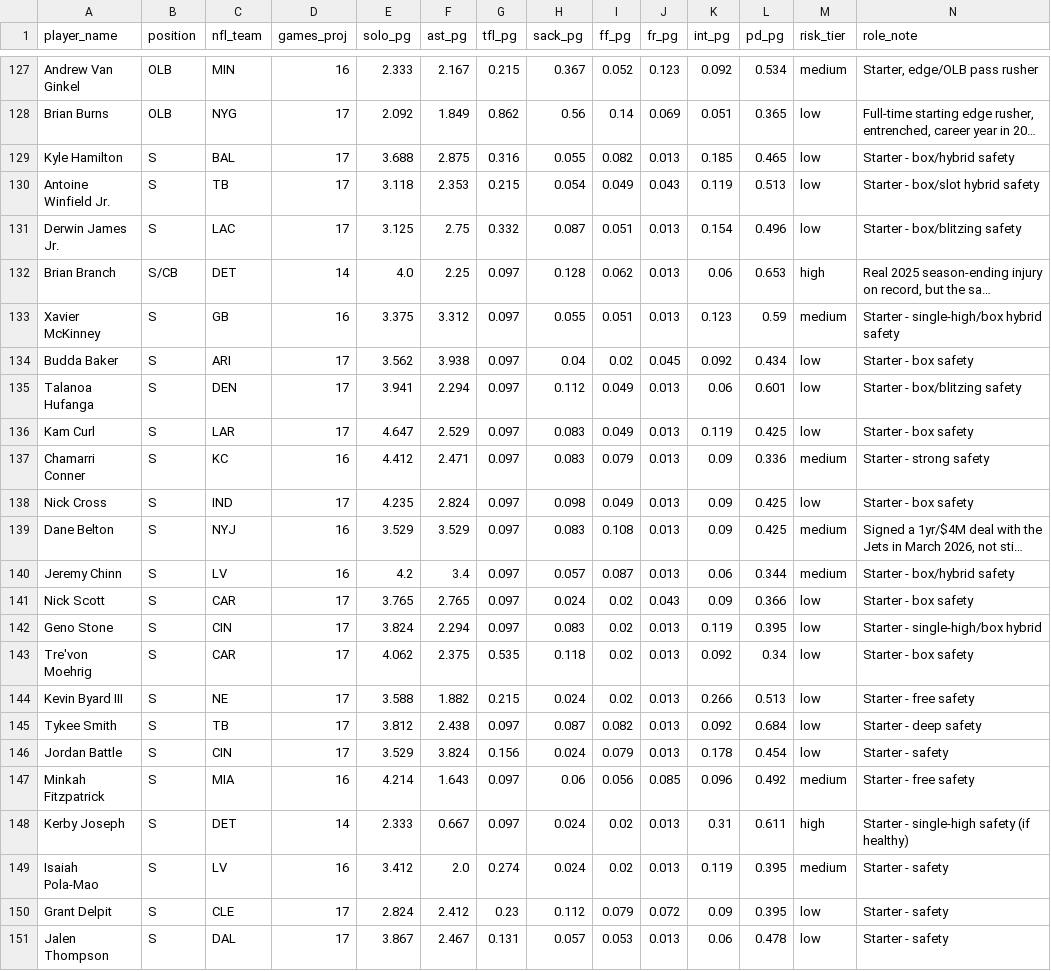
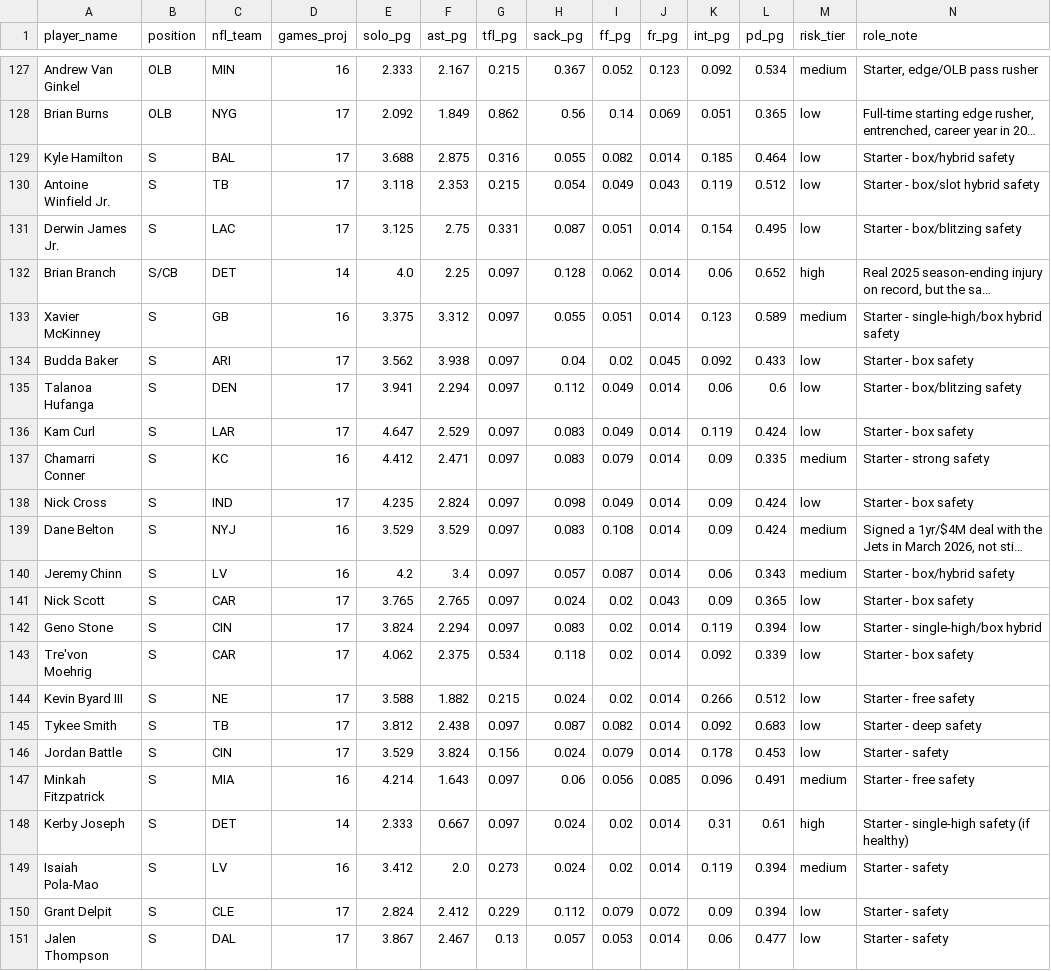
Before and after one commit to jsimone123189-cmd/Fantasy-football-auction, a CSV file: data/rivals/inputs_idp_2026.csv, drawn as a sheet; only a part is shown, gaps mark what is left out; long unchanged cells end in …; the diff covers the shown part only; the diff names each change by its address in the sheet, - before the commit and + after, or states it on an @@ line.

```diff
--- a/data/rivals/inputs_idp_2026.csv
+++ b/data/rivals/inputs_idp_2026.csv
-J129 (fr_pg): 0.013
+J129 (fr_pg): 0.014
-L129 (pd_pg): 0.465
+L129 (pd_pg): 0.464
-L130 (pd_pg): 0.513
+L130 (pd_pg): 0.512
-G131 (tfl_pg): 0.332
+G131 (tfl_pg): 0.331
-J131:J133 (fr_pg): 0.013
+J131:J133 (fr_pg): 0.014
-L131 (pd_pg): 0.496
+L131 (pd_pg): 0.495
-L132 (pd_pg): 0.653
+L132 (pd_pg): 0.652
-L133 (pd_pg): 0.59
+L133 (pd_pg): 0.589
-L134 (pd_pg): 0.434
+L134 (pd_pg): 0.433
-J135:J140 (fr_pg): 0.013
+J135:J140 (fr_pg): 0.014
-L135 (pd_pg): 0.601
+L135 (pd_pg): 0.6
-L136 (pd_pg): 0.425
+L136 (pd_pg): 0.424
-L137 (pd_pg): 0.336
+L137 (pd_pg): 0.335
-L138:L139 (pd_pg): 0.425
+L138:L139 (pd_pg): 0.424
-L140 (pd_pg): 0.344
+L140 (pd_pg): 0.343
-L141 (pd_pg): 0.366
+L141 (pd_pg): 0.365
-J142:J146 (fr_pg): 0.013
+J142:J146 (fr_pg): 0.014
-L142 (pd_pg): 0.395
+L142 (pd_pg): 0.394
-G143 (tfl_pg): 0.535
+G143 (tfl_pg): 0.534
-L143 (pd_pg): 0.34
+L143 (pd_pg): 0.339
-L144 (pd_pg): 0.513
+L144 (pd_pg): 0.512
-L145 (pd_pg): 0.684
+L145 (pd_pg): 0.683
-L146 (pd_pg): 0.454
+L146 (pd_pg): 0.453
-L147 (pd_pg): 0.492
+L147 (pd_pg): 0.491
-J148:J149 (fr_pg): 0.013
+J148:J149 (fr_pg): 0.014
-L148 (pd_pg): 0.611
+L148 (pd_pg): 0.61
-G149 (tfl_pg): 0.274
+G149 (tfl_pg): 0.273
-L149:L150 (pd_pg): 0.395
+L149:L150 (pd_pg): 0.394
-G150 (tfl_pg): 0.23
+G150 (tfl_pg): 0.229
-G151 (tfl_pg): 0.131
+G151 (tfl_pg): 0.13
-J151 (fr_pg): 0.013
+J151 (fr_pg): 0.014
-L151 (pd_pg): 0.478
+L151 (pd_pg): 0.477
```
Also changed, not shown: 1 added row and 109 edited cells elsewhere in this file, data/projections/2026.csv, data/projections/inputs_2026.csv, 4 other files.
